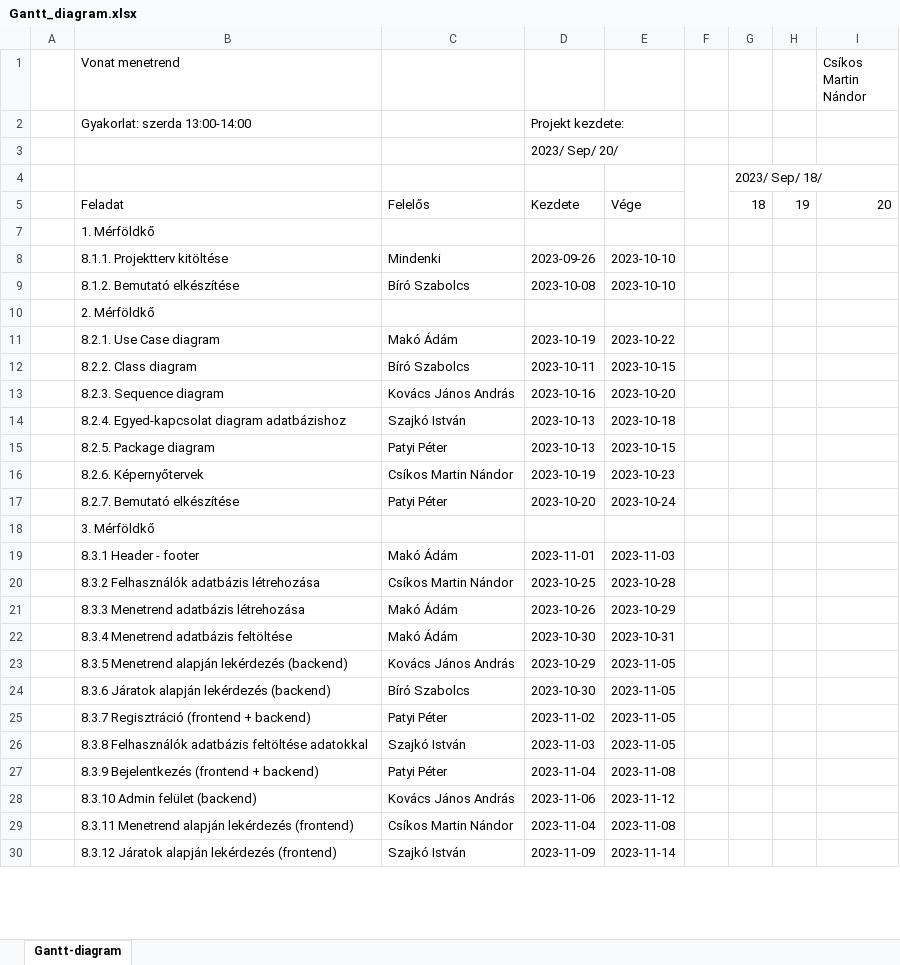
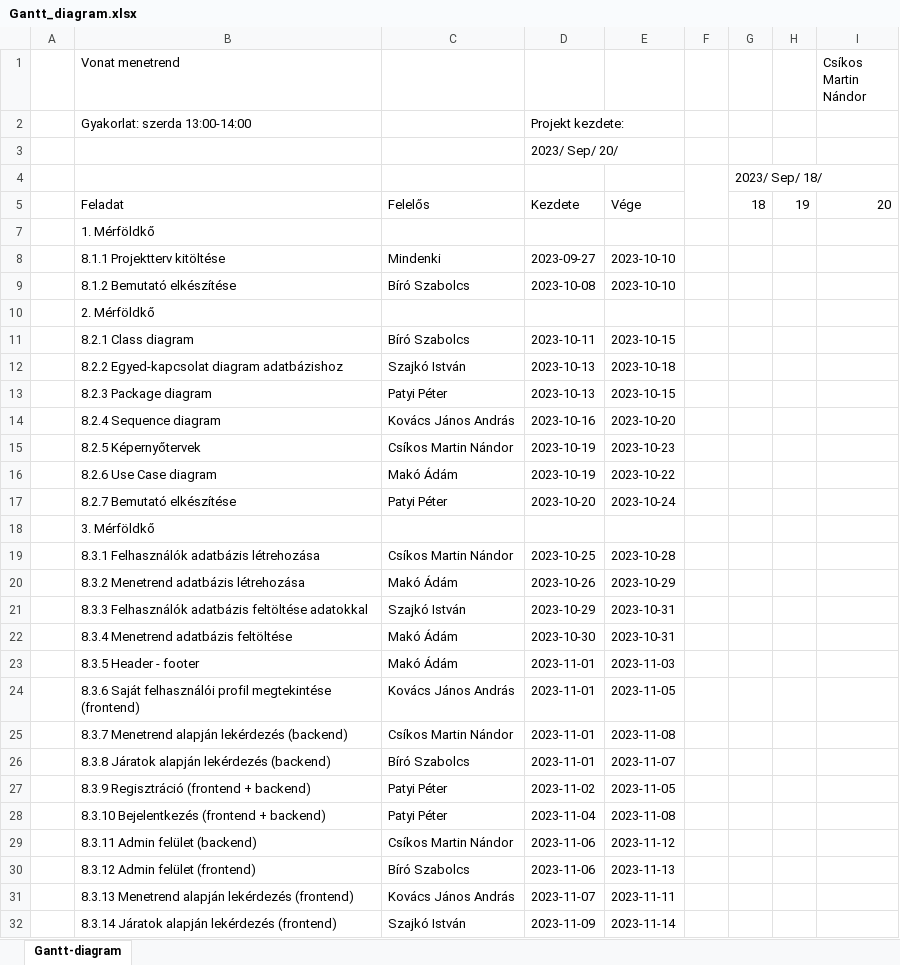
Before and after one commit to makoadampeter/vonatprojekt, an Excel workbook: Gantt_diagram.xlsx, sheet Gantt-diagram, drawn as a sheet; only a part is shown; values as stored, in another font and other column widths than the file's, no cell formats; conditional formats not drawn; removed rows and columns are numbered as before the commit, all else as after; rows hold the shown columns only; the diff covers the shown part only; the diff names each change by its address in the sheet, - before the commit and + after, or states it on an @@ line.

Commit message:
Gantt diagram ujra feltoltese

```diff
--- a/Gantt_diagram.xlsx (sheet Gantt-diagram)
+++ b/Gantt_diagram.xlsx (sheet Gantt-diagram)
-B8 (Vonat menetrend): 8.1.1. Projektterv kitöltése
+B8 (Vonat menetrend): 8.1.1 Projektterv kitöltése
-D8: 2023-09-26
+D8: 2023-09-27
-B9 (Vonat menetrend): 8.1.2. Bemutató elkészítése
+B9 (Vonat menetrend): 8.1.2 Bemutató elkészítése
-row 11:  | 8.2.1. Use Case diagram | Makó Ádám | 2023-10-19 | 2023-10-22
-B11 (Vonat menetrend): 8.2.2. Class diagram
+B11 (Vonat menetrend): 8.2.1 Class diagram
-row 13:  | 8.2.3. Sequence diagram | Kovács János András | 2023-10-16 | 2023-10-20
-B12 (Vonat menetrend): 8.2.4. Egyed-kapcsolat diagram adatbázishoz
+B12 (Vonat menetrend): 8.2.2 Egyed-kapcsolat diagram adatbázishoz
-B13 (Vonat menetrend): 8.2.5. Package diagram
+B13 (Vonat menetrend): 8.2.3 Package diagram
+row 14:  | 8.2.4 Sequence diagram | Kovács János András | 2023-10-16 | 2023-10-20
-B15 (Vonat menetrend): 8.2.6. Képernyőtervek
+B15 (Vonat menetrend): 8.2.5 Képernyőtervek
+row 16:  | 8.2.6 Use Case diagram | Makó Ádám | 2023-10-19 | 2023-10-22
-B17 (Vonat menetrend): 8.2.7. Bemutató elkészítése
+B17 (Vonat menetrend): 8.2.7 Bemutató elkészítése
-row 19:  | 8.3.1 Header - footer | Makó Ádám | 2023-11-01 | 2023-11-03
-B19 (Vonat menetrend): 8.3.2 Felhasználók adatbázis létrehozása
+B19 (Vonat menetrend): 8.3.1 Felhasználók adatbázis létrehozása
-B20 (Vonat menetrend): 8.3.3 Menetrend adatbázis létrehozása
+B20 (Vonat menetrend): 8.3.2 Menetrend adatbázis létrehozása
+row 21:  | 8.3.3 Felhasználók adatbázis feltöltése adatokkal | Szajkó István | 2023-10-29 | 2023-10-31
+row 23:  | 8.3.5 Header - footer | Makó Ádám | 2023-11-01 | 2023-11-03
-B24 (Vonat menetrend): 8.3.5 Menetrend alapján lekérdezés (backend)
+B24 (Vonat menetrend): 8.3.6 Saját felhasználói profil megtekintése (frontend)
-D24: 2023-10-29
+D24: 2023-11-01
+row 25:  | 8.3.7 Menetrend alapján lekérdezés (backend) | Csíkos Martin Nándor | 2023-11-01 | 2023-11-08
-B26 (Vonat menetrend): 8.3.6 Járatok alapján lekérdezés (backend)
+B26 (Vonat menetrend): 8.3.8 Járatok alapján lekérdezés (backend)
-D26: 2023-10-30
+D26: 2023-11-01
-E26: 2023-11-05
+E26: 2023-11-07
-B27 (Vonat menetrend): 8.3.7 Regisztráció (frontend + backend)
+B27 (Vonat menetrend): 8.3.9 Regisztráció (frontend + backend)
-row 26:  | 8.3.8 Felhasználók adatbázis feltöltése adatokkal | Szajkó István | 2023-11-03 | 2023-11-05
-B28 (Vonat menetrend): 8.3.9 Bejelentkezés (frontend + backend)
+B28 (Vonat menetrend): 8.3.10 Bejelentkezés (frontend + backend)
-B29 (Vonat menetrend): 8.3.10 Admin felület (backend)
+B29 (Vonat menetrend): 8.3.11 Admin felület (backend)
-C29: Kovács János András
+C29: Csíkos Martin Nándor
-row 29:  | 8.3.11 Menetrend alapján lekérdezés (frontend) | Csíkos Martin Nándor | 2023-11-04 | 2023-11-08
+row 30:  | 8.3.12 Admin felület (frontend) | Bíró Szabolcs | 2023-11-06 | 2023-11-13
+row 31:  | 8.3.13 Menetrend alapján lekérdezés (frontend) | Kovács János András | 2023-11-07 | 2023-11-11
-B32 (Vonat menetrend): 8.3.12 Járatok alapján lekérdezés (frontend)
+B32 (Vonat menetrend): 8.3.14 Járatok alapján lekérdezés (frontend)
```
Also changed, not shown: 6 added rows, 8 removed rows and 15 edited cells elsewhere in this sheet, cell formats, formulas that keep their value.
